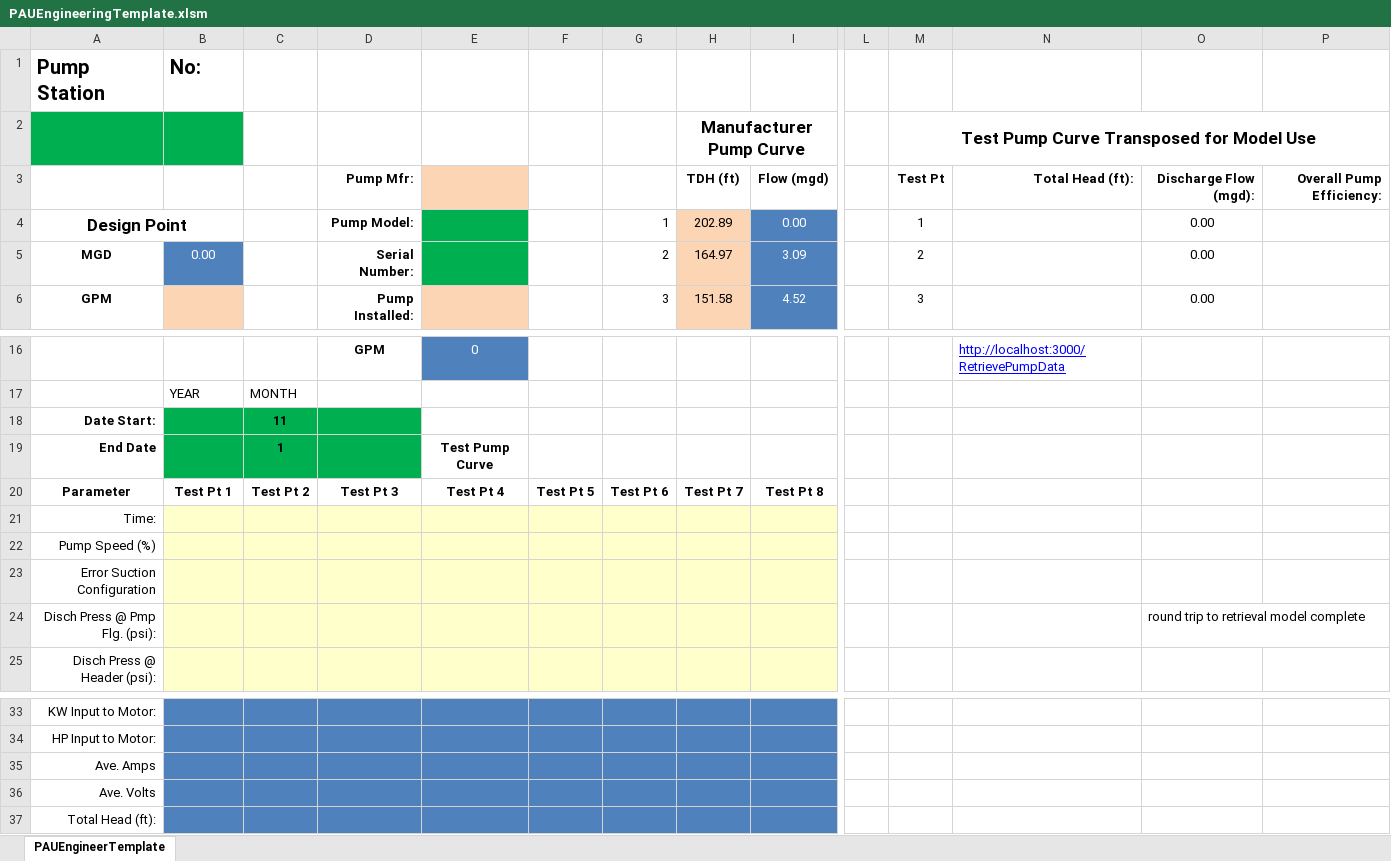
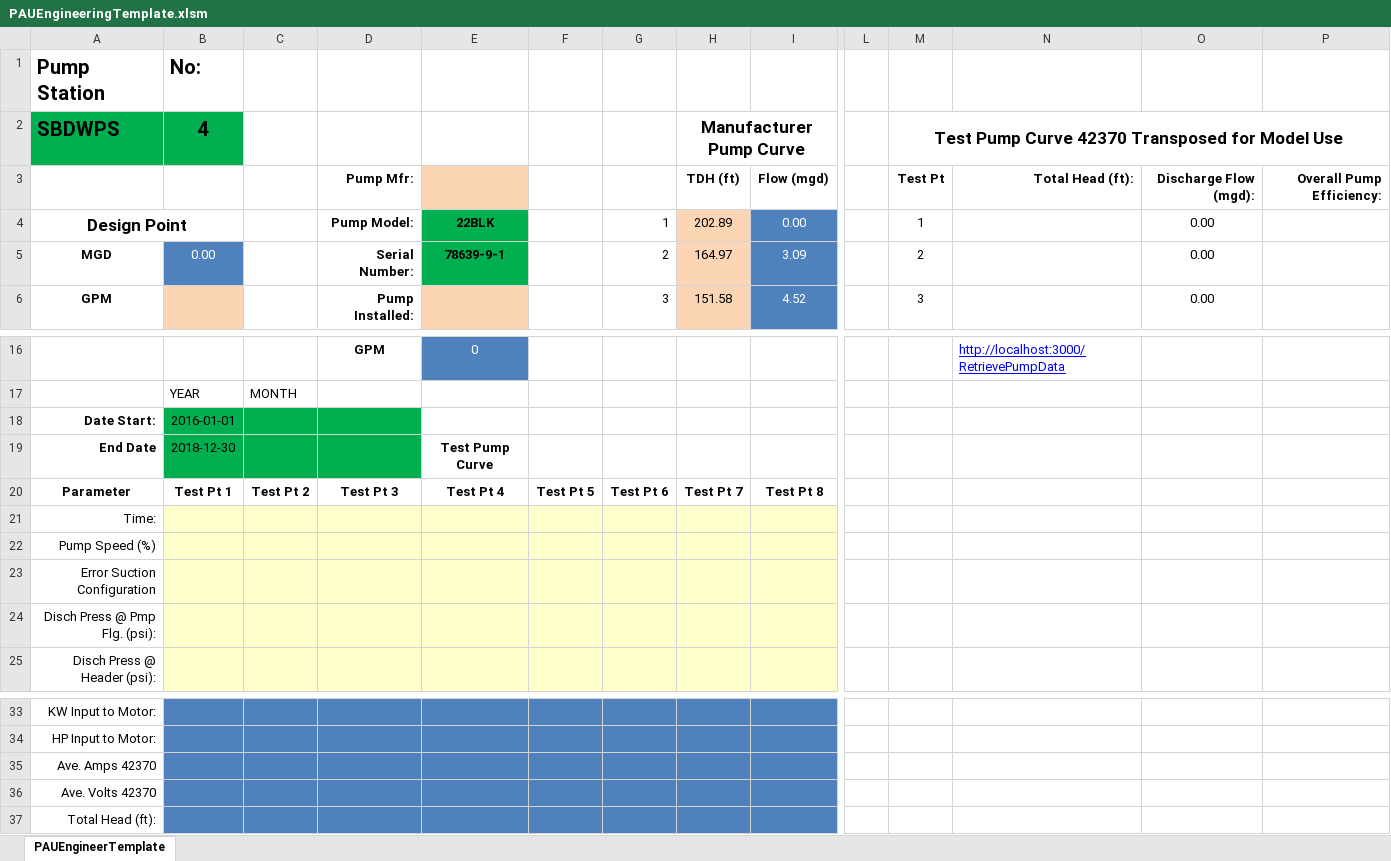
Before and after one commit to prestaylor51/waterUtility, an Excel workbook: Workbooks/PAUEngineeringTemplate.xlsm, sheet PAUEngineerTemplate, drawn as a sheet; only a part is shown, gaps mark what is left out; values as stored, in another font and other column widths than the file's, no borders; charts and pictures not drawn; removed rows and columns are numbered as before the commit, all else as after; rows hold the shown columns only; the diff names each change by its address in the sheet, - before the commit and + after, or states it on an @@ line.

Commit message:
engineering template additions

```diff
--- a/Workbooks/PAUEngineeringTemplate.xlsm (sheet PAUEngineerTemplate)
+++ b/Workbooks/PAUEngineeringTemplate.xlsm (sheet PAUEngineerTemplate)
-row 2:  |  |  |  |  |  |  | Manufacturer Pump Curve |  |  | Test Pump Curve Transposed for Model Use
+row 2: SBDWPS | 4 |  |  |  |  |  | Manufacturer Pump Curve |  |  | Test Pump Curve 42370 Transposed for Model Use
-E4: (empty)
+E4: 22BLK
-E5: (empty)
+E5: 78639-9-1
-B18: (empty)
+B18: 2016-01-01
-C18: 11
+C18: (empty)
-B19: (empty)
+B19: 2018-12-30
-C19: 1
+C19: (empty)
-O24: round trip to retrieval model complete
+O24: (empty)
-A35: Ave. Amps
+A35: Ave. Amps 42370
-A36: Ave. Volts
+A36: Ave. Volts 42370
```
Also changed, not shown: charts or pictures, 3 other files.
